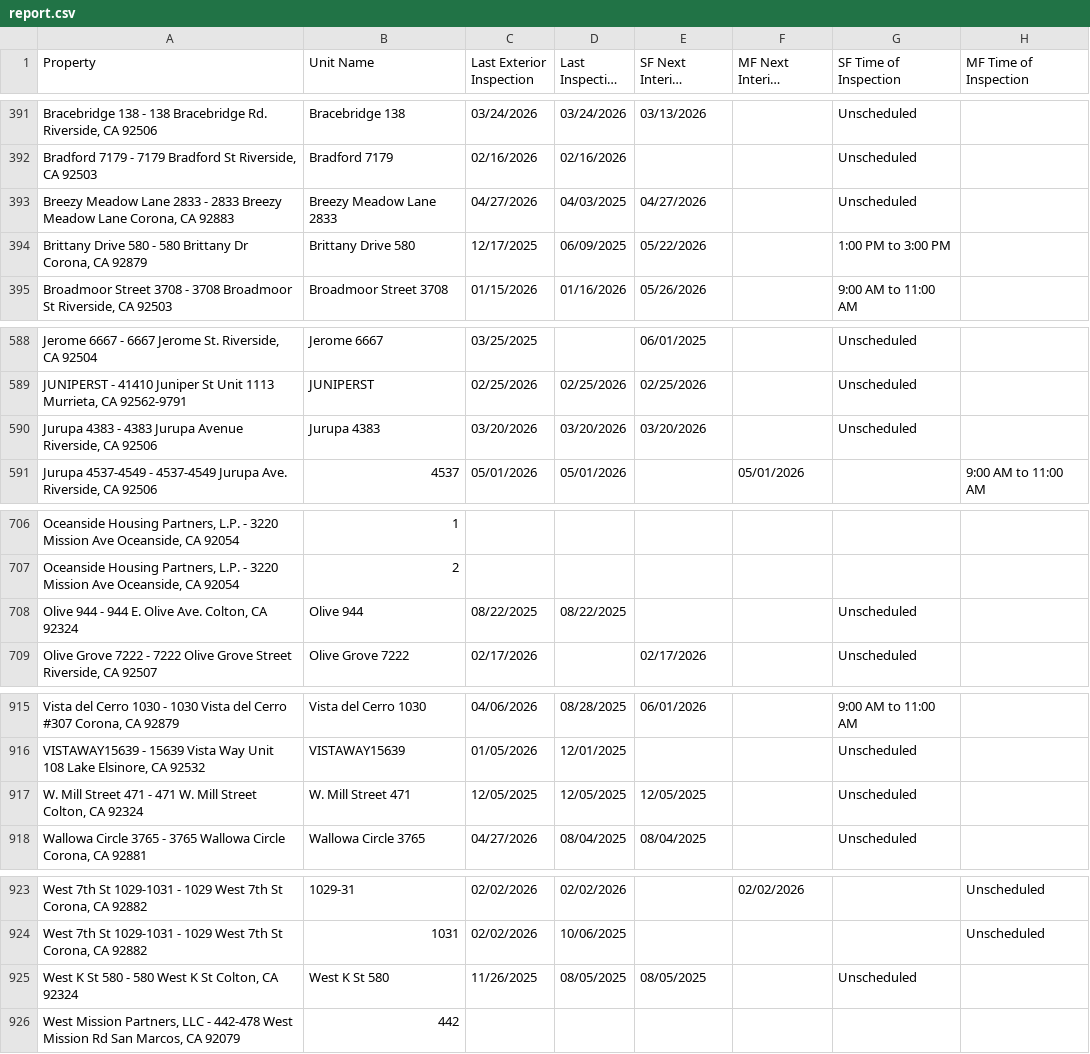
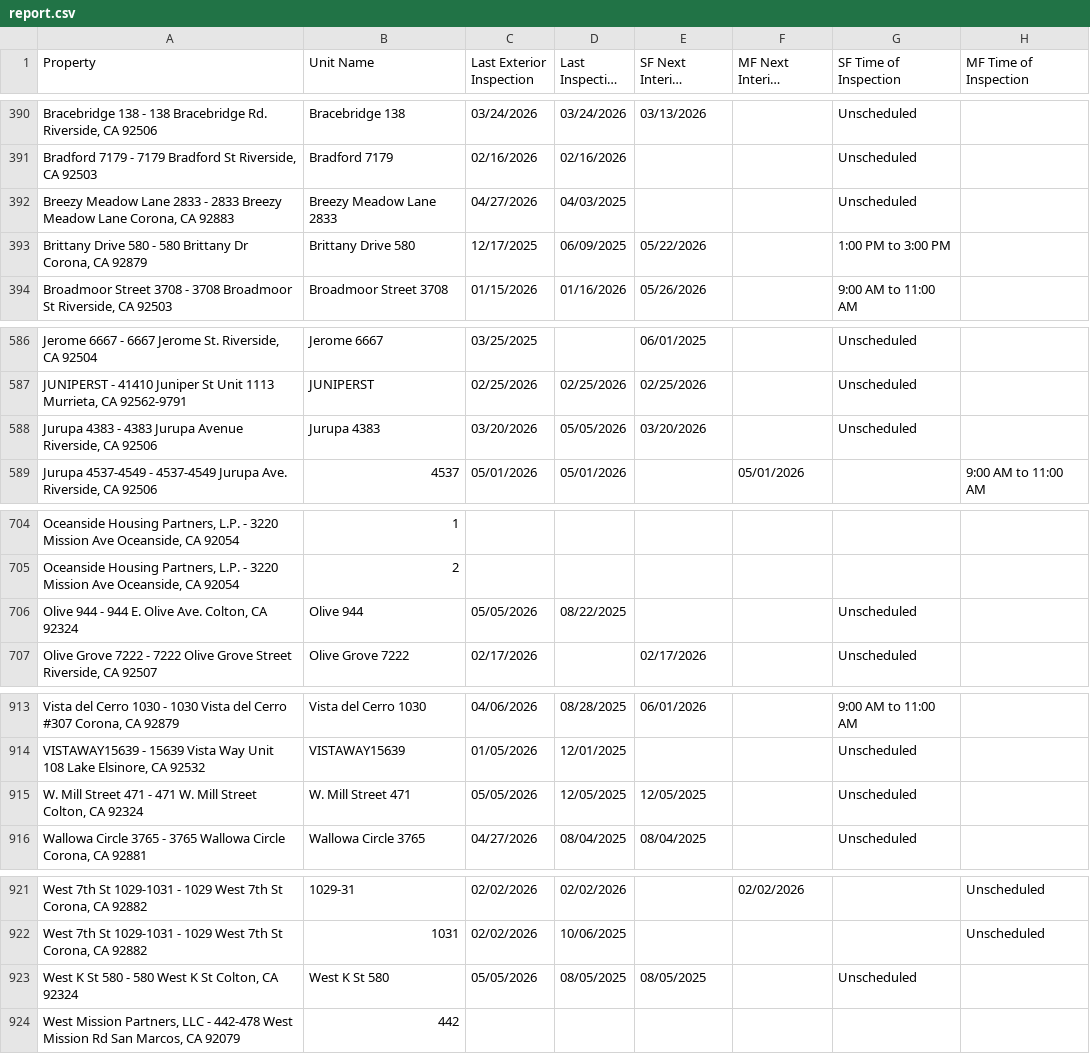
Before and after one commit to ryconnpm/inspection-portal, a CSV file: data/report.csv, drawn as a sheet; only a part is shown, gaps mark what is left out; long unchanged cells end in …; addresses are those after the commit; the diff covers the shown part only; the diff names each change by its address in the sheet, - before the commit and + after, or states it on an @@ line.

Commit message:
Auto-update inspection report

```diff
--- a/data/report.csv
+++ b/data/report.csv
-E392 (SF Next Interior Inspection): 04/27/2026
+E392 (SF Next Interior Inspection): (empty)
-D588 (Last Inspection Date): 03/20/2026
+D588 (Last Inspection Date): 05/05/2026
-C706 (Last Exterior Inspection): 08/22/2025
+C706 (Last Exterior Inspection): 05/05/2026
-C915 (Last Exterior Inspection): 12/05/2025
+C915 (Last Exterior Inspection): 05/05/2026
-C923 (Last Exterior Inspection): 11/26/2025
+C923 (Last Exterior Inspection): 05/05/2026
```
Also changed, not shown: 1 added row, 3 removed rows and 13 edited cells elsewhere in this file.
